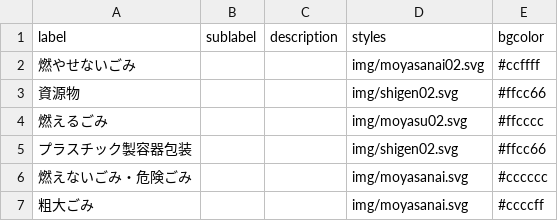
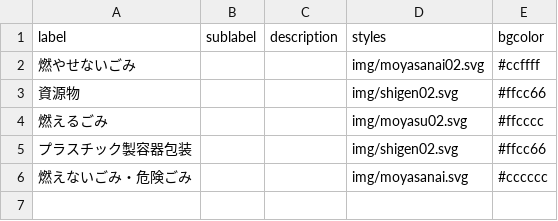
Before and after one commit to futuregallery/5374, a CSV file: data/description.csv, drawn as a sheet.

Commit message:
Update description.csv

```diff
--- a/data/description.csv
+++ b/data/description.csv
@@ -6,2 +6 @@ label,sublabel,description,styles,bgcolor
 燃えないごみ・危険ごみ,,,img/moyasanai.svg,#cccccc
-粗大ごみ,,,img/moyasanai.svg,#ccccff
```
